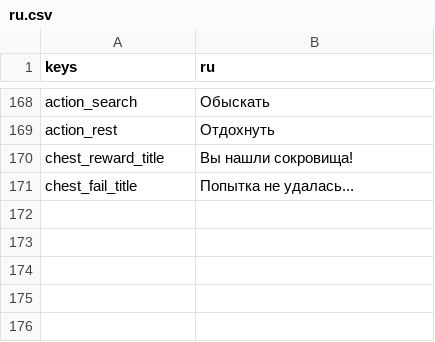
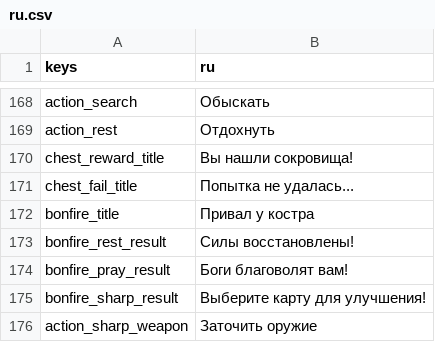
Before and after one commit to Bineev/crawler26, a CSV file: localization/ru.csv, drawn as a sheet; only a part is shown, gaps mark what is left out.

Commit message:
start working on bonfire room

```diff
--- a/localization/ru.csv
+++ b/localization/ru.csv
@@ -171 +171,6 @@ chest_reward_title,Вы нашли сокровища!
 chest_fail_title,Попытка не удалась...
+bonfire_title,Привал у костра
+bonfire_rest_result,Силы восстановлены!
+bonfire_pray_result,Боги благоволят вам!
+bonfire_sharp_result,Выберите карту для улучшения!
+action_sharp_weapon,Заточить оружие
```
Also changed, not shown: localization/en.csv, 11 other files.
